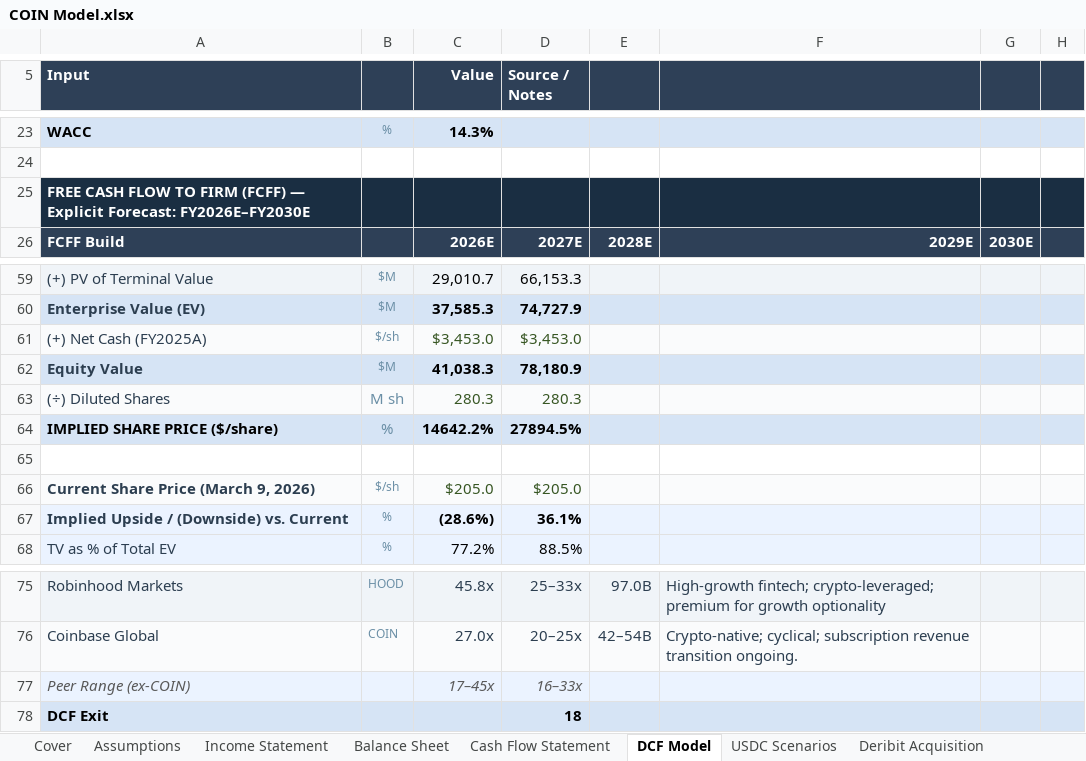
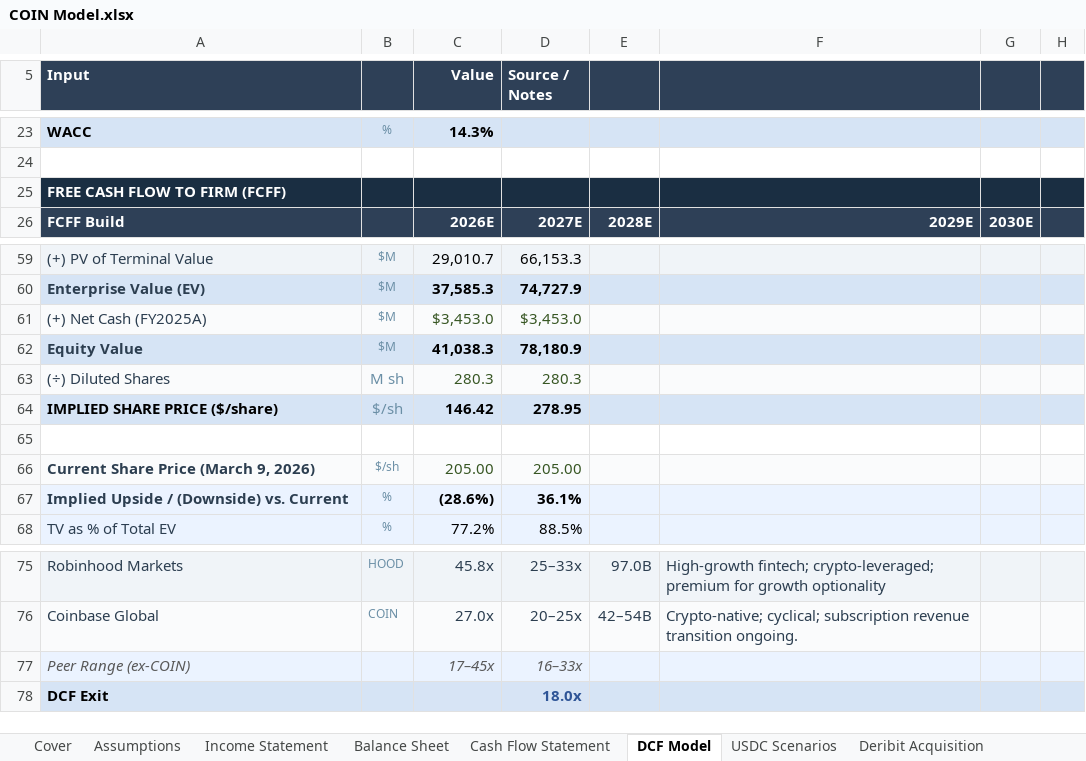
Before and after one commit to SidShah2953/website, an Excel workbook: public/COIN Model.xlsx, sheet DCF Model, drawn as a sheet; only a part is shown, gaps mark what is left out; values as stored, in another font and other column widths than the file's, no borders; the diff names each change by its address in the sheet, - before the commit and + after, or states it on an @@ line.

Commit message:
Updated Model

```diff
--- a/public/COIN Model.xlsx (sheet DCF Model)
+++ b/public/COIN Model.xlsx (sheet DCF Model)
-A25 (Input): …FIRM (FCFF) — Explicit Forecast: FY2026E–FY2030E
+A25 (Input): …FIRM (FCFF)
-B61: $/sh
+B61: $M
-B64: %
+B64: $/sh
-C64 (Value): 14642.2%
+C64 (Value): 146.42
-D64 (Source / Notes): 27894.5%
+D64 (Source / Notes): 278.95
-C66 (Value): $205.0
+C66 (Value): 205.00
-D66 (Source / Notes): $205.0
+D66 (Source / Notes): 205.00
-D78 (Source / Notes): 18
+D78 (Source / Notes): 18.0x
-D78 text colour: black
+D78 text colour: #2F5597
```
Also changed, not shown: sheet Cover, sheet Assumptions, sheet Deribit Acquisition, sheet Supporting Schedules, formulas that keep their value.
